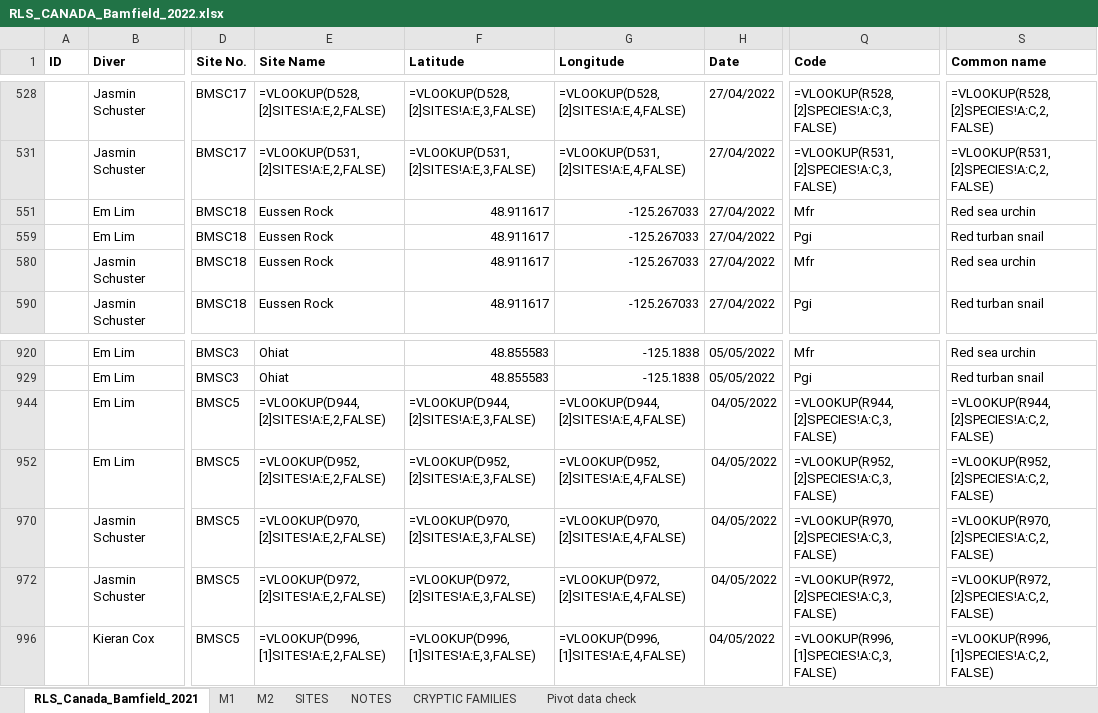
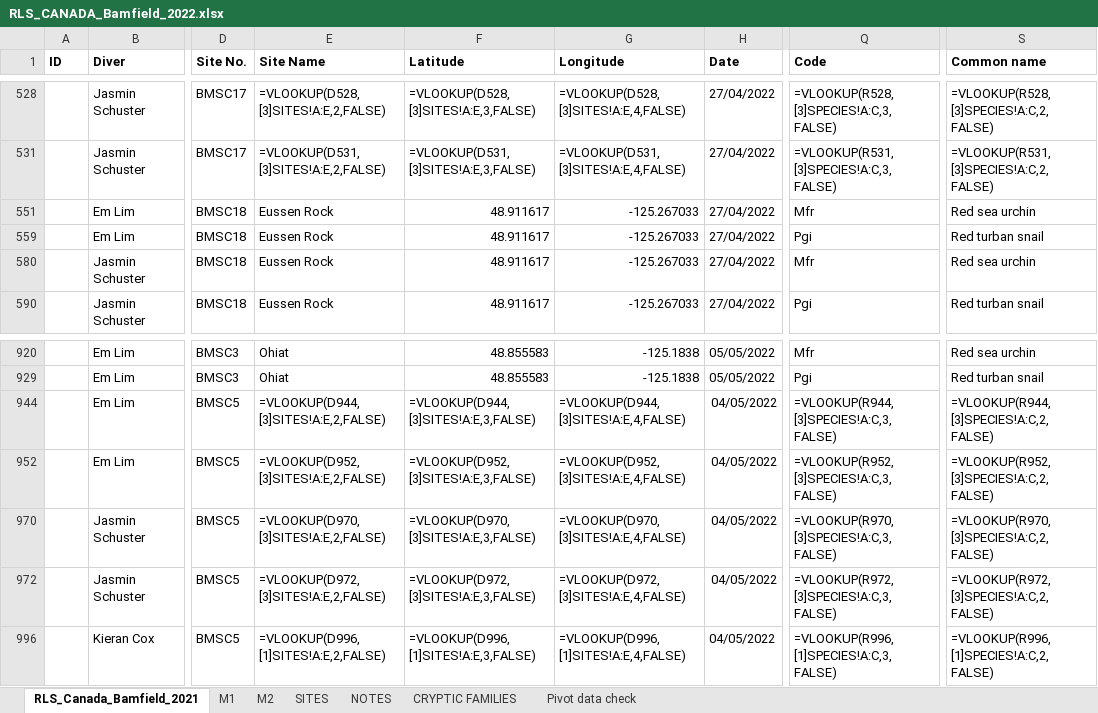
Before and after one commit to a1ecjones/Alec_Jones_Honours, an Excel workbook: Jones_honours/01_raw_data/RLS_CANADA_Bamfield_2022.xlsx, sheet RLS_Canada_Bamfield_2021, drawn as a sheet; only a part is shown, gaps mark what is left out; values as stored, in another font and other column widths than the file's, no borders; formulas are shown in place of their values; the diff covers the shown part only; the diff names each change by its address in the sheet, - before the commit and + after, or states it on an @@ line.

```diff
--- a/Jones_honours/01_raw_data/RLS_CANADA_Bamfield_2022.xlsx (sheet RLS_Canada_Bamfield_2021)
+++ b/Jones_honours/01_raw_data/RLS_CANADA_Bamfield_2022.xlsx (sheet RLS_Canada_Bamfield_2021)
-E528 (Site Name): =VLOOKUP(D528,[2]SITES!A:E,2,FALSE)
+E528 (Site Name): =VLOOKUP(D528,[3]SITES!A:E,2,FALSE)
-F528 (Latitude): =VLOOKUP(D528,[2]SITES!A:E,3,FALSE)
+F528 (Latitude): =VLOOKUP(D528,[3]SITES!A:E,3,FALSE)
-G528 (Longitude): =VLOOKUP(D528,[2]SITES!A:E,4,FALSE)
+G528 (Longitude): =VLOOKUP(D528,[3]SITES!A:E,4,FALSE)
-Q528 (Code): =VLOOKUP(R528,[2]SPECIES!A:C,3,FALSE)
+Q528 (Code): =VLOOKUP(R528,[3]SPECIES!A:C,3,FALSE)
-S528 (Common name): =VLOOKUP(R528,[2]SPECIES!A:C,2,FALSE)
+S528 (Common name): =VLOOKUP(R528,[3]SPECIES!A:C,2,FALSE)
-E531 (Site Name): =VLOOKUP(D531,[2]SITES!A:E,2,FALSE)
+E531 (Site Name): =VLOOKUP(D531,[3]SITES!A:E,2,FALSE)
-F531 (Latitude): =VLOOKUP(D531,[2]SITES!A:E,3,FALSE)
+F531 (Latitude): =VLOOKUP(D531,[3]SITES!A:E,3,FALSE)
-G531 (Longitude): =VLOOKUP(D531,[2]SITES!A:E,4,FALSE)
+G531 (Longitude): =VLOOKUP(D531,[3]SITES!A:E,4,FALSE)
-Q531 (Code): =VLOOKUP(R531,[2]SPECIES!A:C,3,FALSE)
+Q531 (Code): =VLOOKUP(R531,[3]SPECIES!A:C,3,FALSE)
-S531 (Common name): =VLOOKUP(R531,[2]SPECIES!A:C,2,FALSE)
+S531 (Common name): =VLOOKUP(R531,[3]SPECIES!A:C,2,FALSE)
-E944 (Site Name): =VLOOKUP(D944,[2]SITES!A:E,2,FALSE)
+E944 (Site Name): =VLOOKUP(D944,[3]SITES!A:E,2,FALSE)
-F944 (Latitude): =VLOOKUP(D944,[2]SITES!A:E,3,FALSE)
+F944 (Latitude): =VLOOKUP(D944,[3]SITES!A:E,3,FALSE)
-G944 (Longitude): =VLOOKUP(D944,[2]SITES!A:E,4,FALSE)
+G944 (Longitude): =VLOOKUP(D944,[3]SITES!A:E,4,FALSE)
-Q944 (Code): =VLOOKUP(R944,[2]SPECIES!A:C,3,FALSE)
+Q944 (Code): =VLOOKUP(R944,[3]SPECIES!A:C,3,FALSE)
-S944 (Common name): =VLOOKUP(R944,[2]SPECIES!A:C,2,FALSE)
+S944 (Common name): =VLOOKUP(R944,[3]SPECIES!A:C,2,FALSE)
-E952 (Site Name): =VLOOKUP(D952,[2]SITES!A:E,2,FALSE)
+E952 (Site Name): =VLOOKUP(D952,[3]SITES!A:E,2,FALSE)
-F952 (Latitude): =VLOOKUP(D952,[2]SITES!A:E,3,FALSE)
+F952 (Latitude): =VLOOKUP(D952,[3]SITES!A:E,3,FALSE)
-G952 (Longitude): =VLOOKUP(D952,[2]SITES!A:E,4,FALSE)
+G952 (Longitude): =VLOOKUP(D952,[3]SITES!A:E,4,FALSE)
-Q952 (Code): =VLOOKUP(R952,[2]SPECIES!A:C,3,FALSE)
+Q952 (Code): =VLOOKUP(R952,[3]SPECIES!A:C,3,FALSE)
-S952 (Common name): =VLOOKUP(R952,[2]SPECIES!A:C,2,FALSE)
+S952 (Common name): =VLOOKUP(R952,[3]SPECIES!A:C,2,FALSE)
-E970 (Site Name): =VLOOKUP(D970,[2]SITES!A:E,2,FALSE)
+E970 (Site Name): =VLOOKUP(D970,[3]SITES!A:E,2,FALSE)
-F970 (Latitude): =VLOOKUP(D970,[2]SITES!A:E,3,FALSE)
+F970 (Latitude): =VLOOKUP(D970,[3]SITES!A:E,3,FALSE)
-G970 (Longitude): =VLOOKUP(D970,[2]SITES!A:E,4,FALSE)
+G970 (Longitude): =VLOOKUP(D970,[3]SITES!A:E,4,FALSE)
-Q970 (Code): =VLOOKUP(R970,[2]SPECIES!A:C,3,FALSE)
+Q970 (Code): =VLOOKUP(R970,[3]SPECIES!A:C,3,FALSE)
-S970 (Common name): =VLOOKUP(R970,[2]SPECIES!A:C,2,FALSE)
+S970 (Common name): =VLOOKUP(R970,[3]SPECIES!A:C,2,FALSE)
-E972 (Site Name): =VLOOKUP(D972,[2]SITES!A:E,2,FALSE)
+E972 (Site Name): =VLOOKUP(D972,[3]SITES!A:E,2,FALSE)
-F972 (Latitude): =VLOOKUP(D972,[2]SITES!A:E,3,FALSE)
+F972 (Latitude): =VLOOKUP(D972,[3]SITES!A:E,3,FALSE)
-G972 (Longitude): =VLOOKUP(D972,[2]SITES!A:E,4,FALSE)
+G972 (Longitude): =VLOOKUP(D972,[3]SITES!A:E,4,FALSE)
-Q972 (Code): =VLOOKUP(R972,[2]SPECIES!A:C,3,FALSE)
+Q972 (Code): =VLOOKUP(R972,[3]SPECIES!A:C,3,FALSE)
-S972 (Common name): =VLOOKUP(R972,[2]SPECIES!A:C,2,FALSE)
+S972 (Common name): =VLOOKUP(R972,[3]SPECIES!A:C,2,FALSE)
```
Also changed, not shown: 78 edited cells elsewhere in this sheet, Jones_honours/01_raw_data/RLS_CANADA_Bamfield_2023.xlsx, 1 other file.
